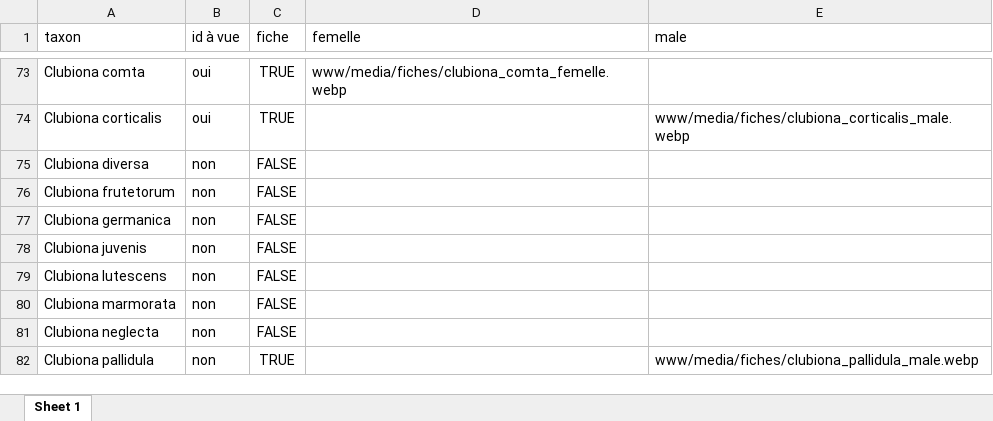
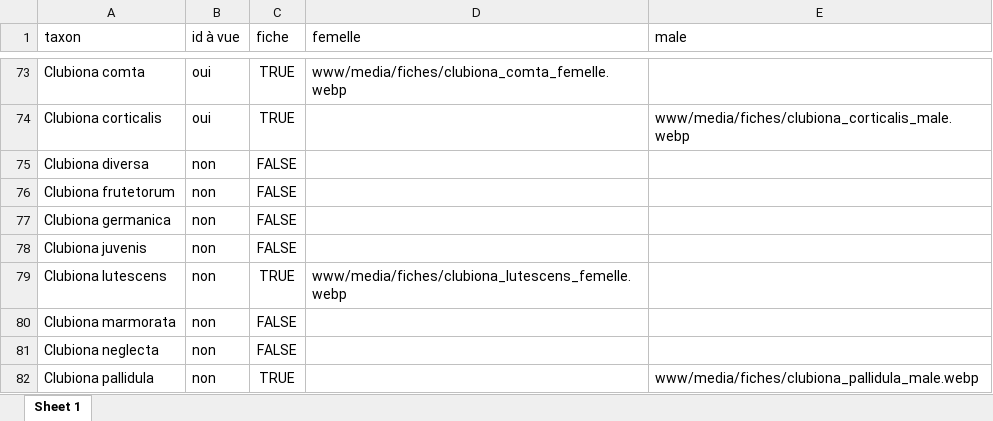
Before and after one commit to CedricMondy/araignees_idf, an Excel workbook: photos.xlsx, sheet Sheet 1, drawn as a sheet; only a part is shown, gaps mark what is left out; values as stored, in another font and other column widths than the file's, no borders; table styles not drawn; the diff names each change by its address in the sheet, - before the commit and + after, or states it on an @@ line.

Commit message:
add Clubiona lutescens

```diff
--- a/photos.xlsx (sheet Sheet 1)
+++ b/photos.xlsx (sheet Sheet 1)
-C79 (fiche): FALSE
+C79 (fiche): TRUE
-D79 (femelle): (empty)
+D79 (femelle): www/media/fiches/clubiona_lutescens_femelle.webp
```
Also changed, not shown: 1 other file.
